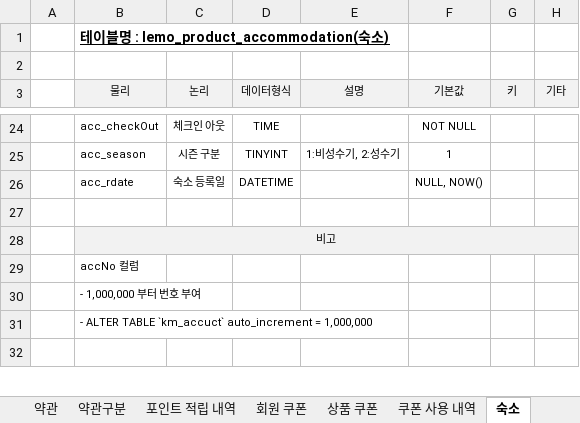
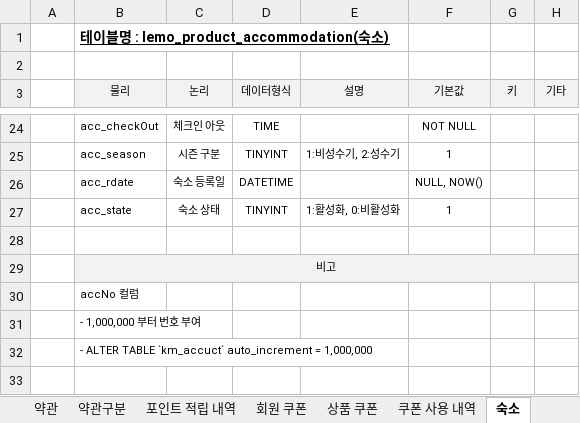
Before and after one commit to ooo3345sjh/LeMo, an Excel workbook: DB/LeMo 테이블 명세서 v1.0.xlsx, sheet 숙소, drawn as a sheet; only a part is shown, gaps mark what is left out; values as stored, in another font and other column widths than the file's, no borders; the diff names each change by its address in the sheet, - before the commit and + after, or states it on an @@ line.

```diff
--- a/DB/LeMo 테이블 명세서 v1.0.xlsx (sheet 숙소)
+++ b/DB/LeMo 테이블 명세서 v1.0.xlsx (sheet 숙소)
+row 27:  | acc_state | 숙소 상태 | TINYINT | 1:활성화, 0:비활성화 | 1
```
Also changed, not shown: sheet 수정이력, sheet 숙소 예약, sheet 상품 쿠폰, 12 other files.
